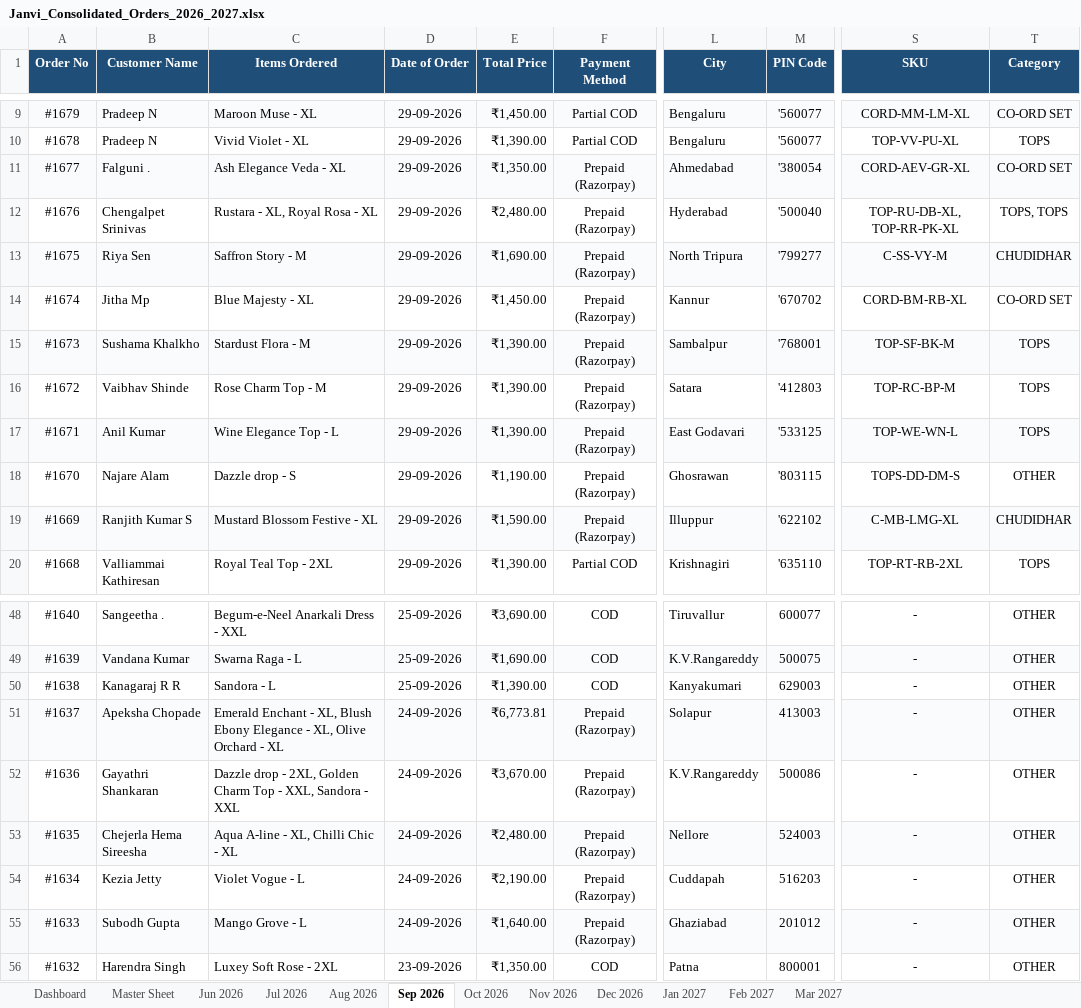
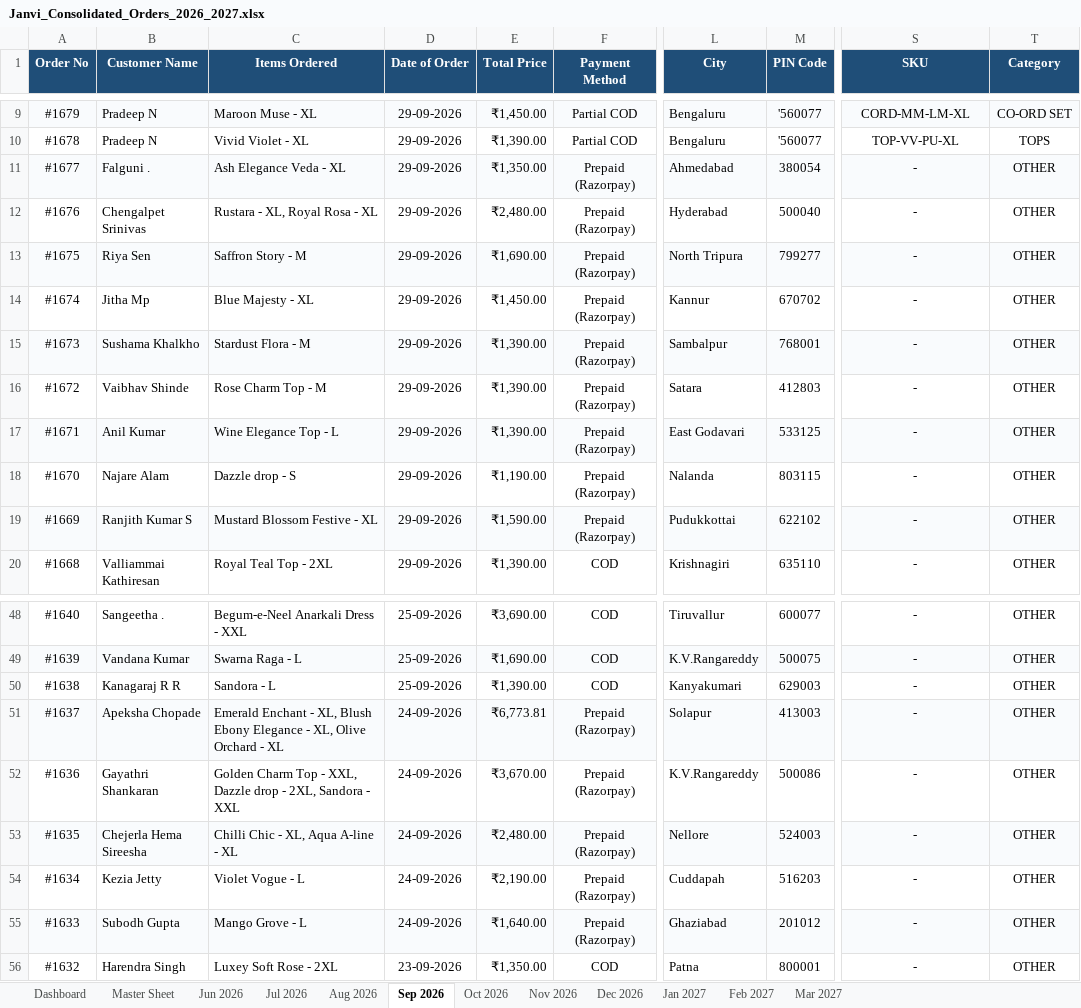
Before and after one commit to nrm-web/JANVI-AIKA-Website-Orders, an Excel workbook: Janvi_Consolidated_Orders_2026_2027.xlsx, sheet Sep 2026, drawn as a sheet; only a part is shown, gaps mark what is left out; values as stored, in another font and other column widths than the file's, no borders; the diff covers the shown part only; the diff names each change by its address in the sheet, - before the commit and + after, or states it on an @@ line.

Commit message:
Auto-update consolidated order data and 4see Magic Dashboard Master file

```diff
--- a/Janvi_Consolidated_Orders_2026_2027.xlsx (sheet Sep 2026)
+++ b/Janvi_Consolidated_Orders_2026_2027.xlsx (sheet Sep 2026)
-M11 (PIN Code): '380054
+M11 (PIN Code): 380054
-S11 (SKU): CORD-AEV-GR-XL
+S11 (SKU): -
-T11 (Category): CO-ORD SET
+T11 (Category): OTHER
-M12 (PIN Code): '500040
+M12 (PIN Code): 500040
-S12 (SKU): TOP-RU-DB-XL, TOP-RR-PK-XL
+S12 (SKU): -
-T12 (Category): TOPS, TOPS
+T12 (Category): OTHER
-M13 (PIN Code): '799277
+M13 (PIN Code): 799277
-S13 (SKU): C-SS-VY-M
+S13 (SKU): -
-T13 (Category): CHUDIDHAR
+T13 (Category): OTHER
-M14 (PIN Code): '670702
+M14 (PIN Code): 670702
-S14 (SKU): CORD-BM-RB-XL
+S14 (SKU): -
-T14 (Category): CO-ORD SET
+T14 (Category): OTHER
-M15 (PIN Code): '768001
+M15 (PIN Code): 768001
-S15 (SKU): TOP-SF-BK-M
+S15 (SKU): -
-T15:T17 (Category): TOPS
+T15:T17 (Category): OTHER
-M16 (PIN Code): '412803
+M16 (PIN Code): 412803
-S16 (SKU): TOP-RC-BP-M
+S16 (SKU): -
-M17 (PIN Code): '533125
+M17 (PIN Code): 533125
-S17 (SKU): TOP-WE-WN-L
+S17 (SKU): -
-L18 (City): Ghosrawan
+L18 (City): Nalanda
-M18 (PIN Code): '803115
+M18 (PIN Code): 803115
-S18 (SKU): TOPS-DD-DM-S
+S18 (SKU): -
-L19 (City): Illuppur
+L19 (City): Pudukkottai
-M19 (PIN Code): '622102
+M19 (PIN Code): 622102
-S19 (SKU): C-MB-LMG-XL
+S19 (SKU): -
-T19 (Category): CHUDIDHAR
+T19 (Category): OTHER
-F20 (Payment Method): Partial COD
+F20 (Payment Method): COD
-M20 (PIN Code): '635110
+M20 (PIN Code): 635110
-S20 (SKU): TOP-RT-RB-2XL
+S20 (SKU): -
-T20 (Category): TOPS
+T20 (Category): OTHER
-C52 (Items Ordered): Dazzle drop - 2XL, Golden Charm Top - XXL, Sandora -…
+C52 (Items Ordered): Golden Charm Top - XXL, Dazzle drop - 2XL, Sandora -…
-C53 (Items Ordered): Aqua A-line - XL, Chilli Chic - XL
+C53 (Items Ordered): Chilli Chic - XL, Aqua A-line - XL
```
Also changed, not shown: 70 edited cells elsewhere in this sheet, sheet Master Sheet, sheet Oct 2026, sheet Dashboard, Janvi_4see_Magic_Dashboard_Master.xlsx, 1 other file.
